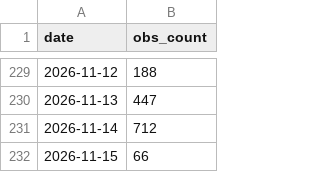
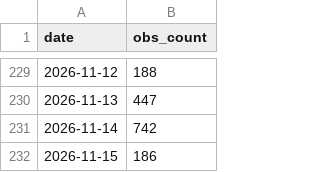
Before and after one commit to halltony/lothianbirds, a CSV file: docs/daily_obs_counts.csv, drawn as a sheet; only a part is shown, gaps mark what is left out.

```diff
--- a/docs/daily_obs_counts.csv
+++ b/docs/daily_obs_counts.csv
@@ -230,3 +230,3 @@ date,obs_count
 2026-11-13,447
-2026-11-14,712
-2026-11-15,66
+2026-11-14,742
+2026-11-15,186
```
Also changed, not shown: docs/monthly_obs_counts.csv, docs/obs_cache.csv, 5 other files.
